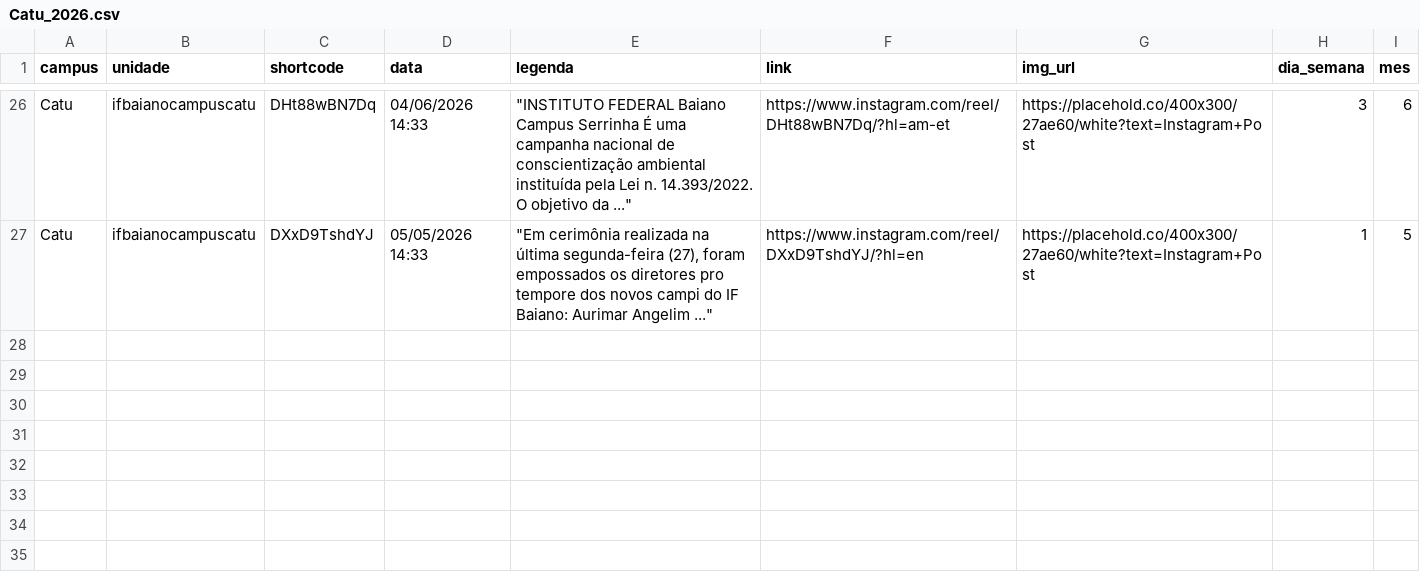
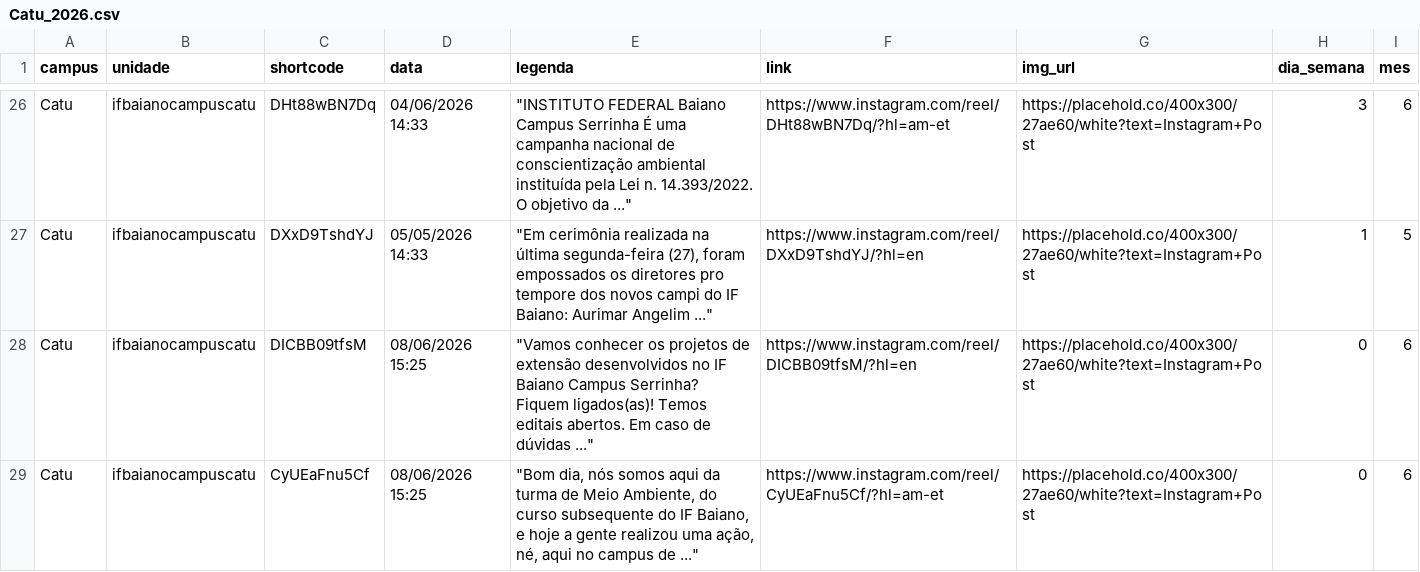
Before and after one commit to ascomifbaiano/socialmedia, a CSV file: data/Catu/Catu_2026.csv, drawn as a sheet; only a part is shown, gaps mark what is left out.

```diff
--- a/data/Catu/Catu_2026.csv
+++ b/data/Catu/Catu_2026.csv
@@ -27 +27,3 @@
 "Catu","ifbaianocampuscatu","DXxD9TshdYJ","05/05/2026 14:33","""Em cerimônia realizada na última segunda-feira (27), foram empossados os diretores pro tempore dos novos campi do IF Baiano: Aurimar Angelim ...""","https://www.instagram.com/reel/DXxD9TshdYJ/?hl=en","https://placehold.co/400x300/27ae60/white?text=Instagram+Post","1","5"
+"Catu","ifbaianocampuscatu","DICBB09tfsM","08/06/2026 15:25","""Vamos conhecer os projetos de extensão desenvolvidos no IF Baiano Campus Serrinha? Fiquem ligados(as)! Temos editais abertos. Em caso de dúvidas ...""","https://www.instagram.com/reel/DICBB09tfsM/?hl=en","https://placehold.co/400x300/27ae60/white?text=Instagram+Post","0","6"
+"Catu","ifbaianocampuscatu","CyUEaFnu5Cf","08/06/2026 15:25","""Bom dia, nós somos aqui da turma de Meio Ambiente, do curso subsequente do IF Baiano, e hoje a gente realizou uma ação, né, aqui no campus de ...""","https://www.instagram.com/reel/CyUEaFnu5Cf/?hl=am-et","https://placehold.co/400x300/27ae60/white?text=Instagram+Post","0","6"
```
Also changed, not shown: data/Alagoinhas/Alagoinhas_2026.csv, data/Guanambi/Guanambi_2026.csv, 3 other files.
